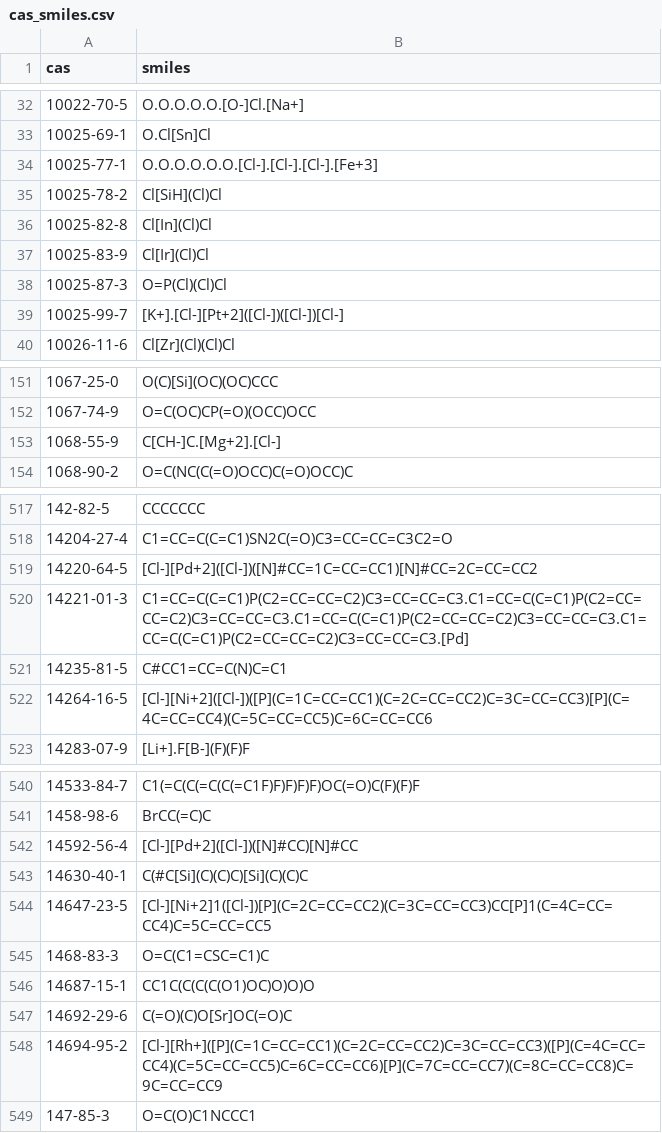
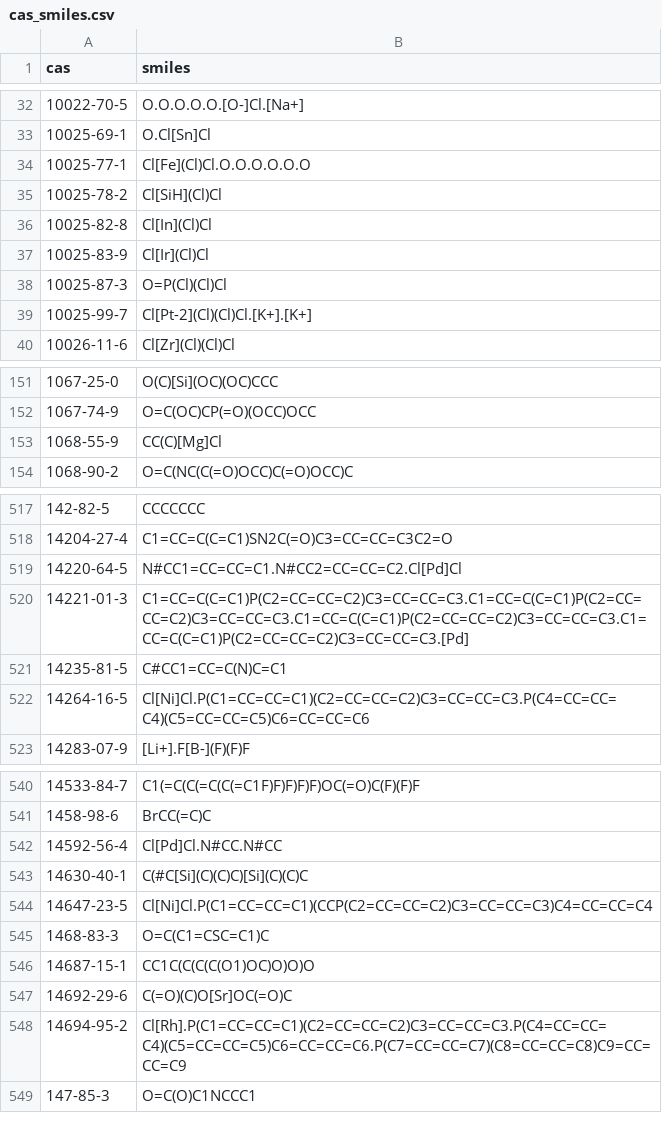
Before and after one commit to aqiq-marine/cas-smiles, a CSV file: cas_smiles.csv, drawn as a sheet; only a part is shown, gaps mark what is left out; the diff covers the shown part only.

Commit message:
fix: chloro

```diff
--- a/cas_smiles.csv
+++ b/cas_smiles.csv
@@ -33,3 +33,3 @@ cas,smiles
 10025-69-1,O.Cl[Sn]Cl
-10025-77-1,O.O.O.O.O.O.[Cl-].[Cl-].[Cl-].[Fe+3]
+10025-77-1,Cl[Fe](Cl)Cl.O.O.O.O.O.O
 10025-78-2,Cl[SiH](Cl)Cl
@@ -38,3 +38,3 @@ cas,smiles
 10025-87-3,O=P(Cl)(Cl)Cl
-10025-99-7,[K+].[Cl-][Pt+2]([Cl-])([Cl-])[Cl-]
+10025-99-7,Cl[Pt-2](Cl)(Cl)Cl.[K+].[K+]
 10026-11-6,Cl[Zr](Cl)(Cl)Cl
@@ -152,3 +152,3 @@ cas,smiles
 1067-74-9,O=C(OC)CP(=O)(OCC)OCC
-1068-55-9,C[CH-]C.[Mg+2].[Cl-]
+1068-55-9,CC(C)[Mg]Cl
 1068-90-2,O=C(NC(C(=O)OCC)C(=O)OCC)C
@@ -518,6 +518,6 @@ cas,smiles
 14204-27-4,C1=CC=C(C=C1)SN2C(=O)C3=CC=CC=C3C2=O
-14220-64-5,[Cl-][Pd+2]([Cl-])([N]#CC=1C=CC=CC1)[N]#CC=2C=CC=CC2
+14220-64-5,N#CC1=CC=CC=C1.N#CC2=CC=CC=C2.Cl[Pd]Cl
 14221-01-3,C1=CC=C(C=C1)P(C2=CC=CC=C2)C3=CC=CC=C3.C1=CC=C(C=C1)P(C2=CC=CC=C2)C3=CC=CC=C3.C1=CC=C(C=C1)P(C2=CC=CC=C2)C3=CC=CC=C3.C1=CC=C(C=C1)P(C2=CC=CC=C2)C3=CC=CC=C3.[Pd]
 14235-81-5,C#CC1=CC=C(N)C=C1
-14264-16-5,[Cl-][Ni+2]([Cl-])([P](C=1C=CC=CC1)(C=2C=CC=CC2)C=3C=CC=CC3)[P](C=4C=CC=CC4)(C=5C=CC=CC5)C=6C=CC=CC6
+14264-16-5,Cl[Ni]Cl.P(C1=CC=CC=C1)(C2=CC=CC=C2)C3=CC=CC=C3.P(C4=CC=CC=C4)(C5=CC=CC=C5)C6=CC=CC=C6
 14283-07-9,[Li+].F[B-](F)(F)F
@@ -541,5 +541,5 @@ cas,smiles
 1458-98-6,BrCC(=C)C
-14592-56-4,[Cl-][Pd+2]([Cl-])([N]#CC)[N]#CC
+14592-56-4,Cl[Pd]Cl.N#CC.N#CC
 14630-40-1,C(#C[Si](C)(C)C)[Si](C)(C)C
-14647-23-5,[Cl-][Ni+2]1([Cl-])[P](C=2C=CC=CC2)(C=3C=CC=CC3)CC[P]1(C=4C=CC=CC4)C=5C=CC=CC5
+14647-23-5,Cl[Ni]Cl.P(C1=CC=CC=C1)(CCP(C2=CC=CC=C2)C3=CC=CC=C3)C4=CC=CC=C4
 1468-83-3,O=C(C1=CSC=C1)C
@@ -547,3 +547,3 @@ cas,smiles
 14692-29-6,C(=O)(C)O[Sr]OC(=O)C
-14694-95-2,[Cl-][Rh+]([P](C=1C=CC=CC1)(C=2C=CC=CC2)C=3C=CC=CC3)([P](C=4C=CC=CC4)(C=5C=CC=CC5)C=6C=CC=CC6)[P](C=7C=CC=CC7)(C=8C=CC=CC8)C=9C=CC=CC9
+14694-95-2,Cl[Rh].P(C1=CC=CC=C1)(C2=CC=CC=C2)C3=CC=CC=C3.P(C4=CC=CC=C4)(C5=CC=CC=C5)C6=CC=CC=C6.P(C7=CC=CC=C7)(C8=CC=CC=C8)C9=CC=CC=C9
 147-85-3,O=C(O)C1NCCC1
```
Also changed, not shown: 15 edited cells elsewhere in this file.
